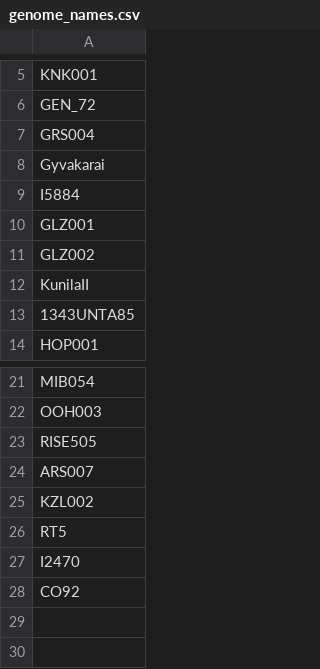
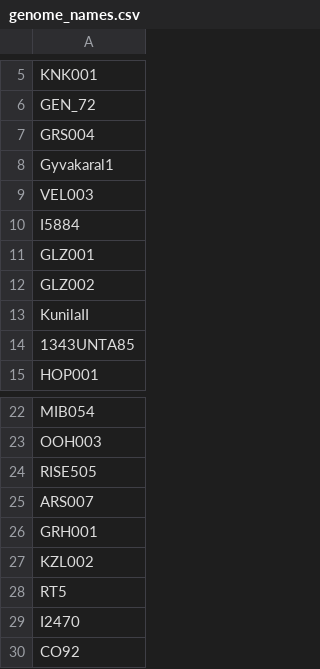
Before and after one commit to aidaanva/LNBAplague, a CSV file: Data/Virulence/genome_names.csv, drawn as a sheet; only a part is shown, gaps mark what is left out.

```diff
--- a/Data/Virulence/genome_names.csv
+++ b/Data/Virulence/genome_names.csv
@@ -7,3 +7,4 @@ GEN_72
 GRS004
-Gyvakarai
+Gyvakaral1
+VEL003
 I5884
@@ -24,2 +25,3 @@ RISE505
 ARS007
+GRH001
 KZL002
```
Also changed, not shown: Data/2020-07-09_LNBA_leprosy_enterica_comp/LNBA_transect/Metadata_coordinates_dating_sex_updated_def.csv, Data/Indels/genome_names.csv, 14 other files.
